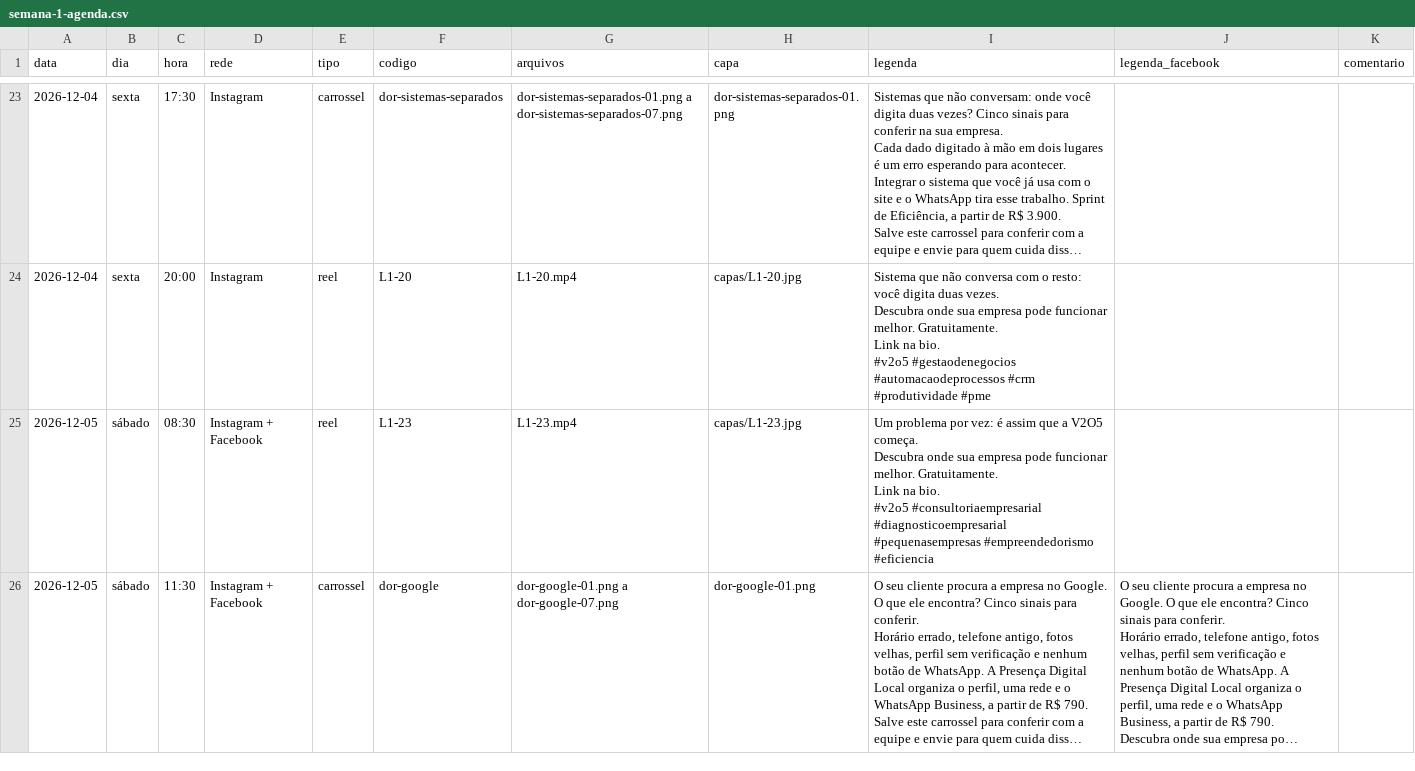
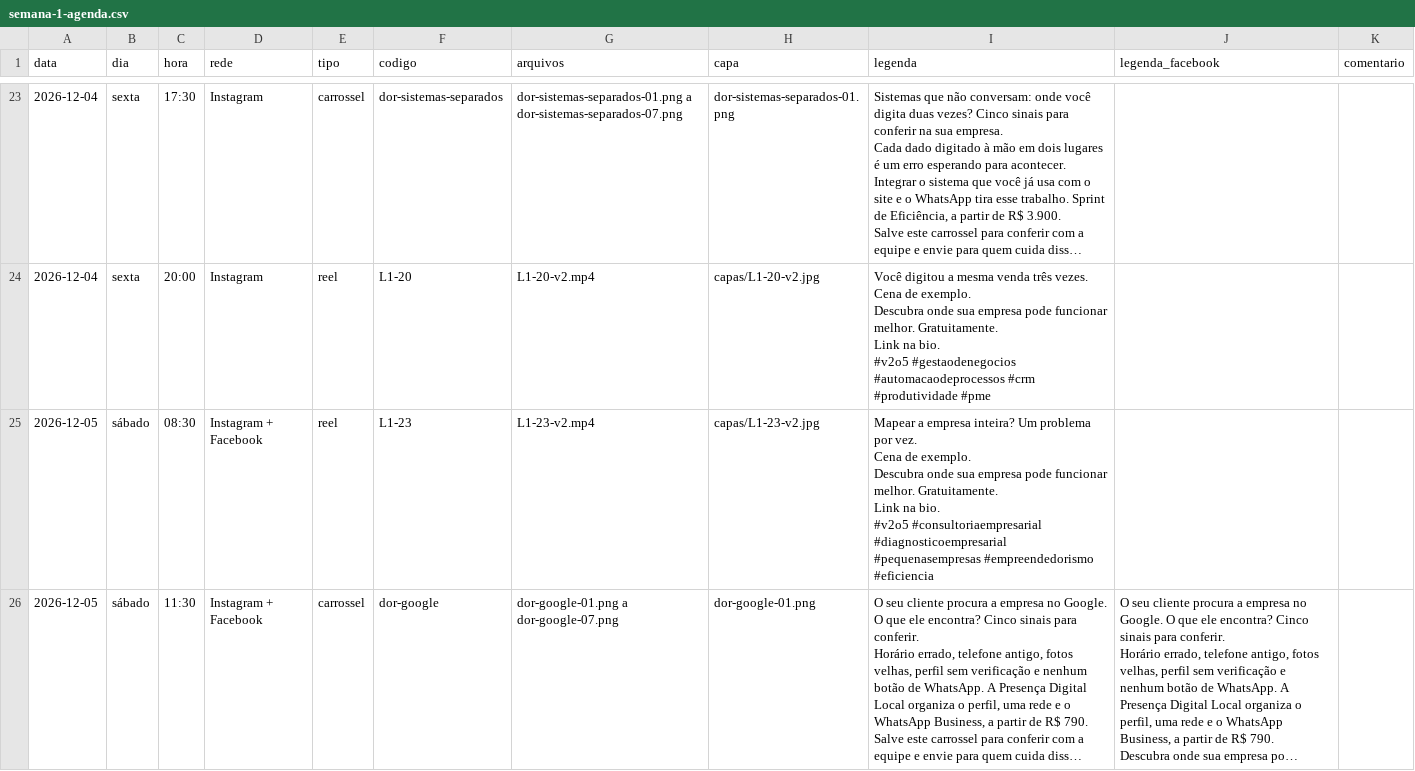
Before and after one commit to 85dyones/v2o5, a CSV file: docs/reels/semana-1-agenda.csv, drawn as a sheet; only a part is shown, gaps mark what is left out; long unchanged cells end in …; ↵ is a line break in a cell; the diff covers the shown part only; the diff names each change by its address in the sheet, - before the commit and + after, or states it on an @@ line.

```diff
--- a/docs/reels/semana-1-agenda.csv
+++ b/docs/reels/semana-1-agenda.csv
-G24 (arquivos): L1-20.mp4
+G24 (arquivos): L1-20-v2.mp4
-H24 (capa): capas/L1-20.jpg
+H24 (capa): capas/L1-20-v2.jpg
-I24 (legenda): Sistema que não conversa com o resto: você digita duas vezes. ↵ Descubra onde…
+I24 (legenda): Você digitou a mesma venda três vezes. ↵ Cena de exemplo. ↵ Descubra onde…
-G25 (arquivos): L1-23.mp4
+G25 (arquivos): L1-23-v2.mp4
-H25 (capa): capas/L1-23.jpg
+H25 (capa): capas/L1-23-v2.jpg
-I25 (legenda): Um problema por vez: é assim que a V2O5 começa. ↵ Descubra onde…
+I25 (legenda): Mapear a empresa inteira? Um problema por vez. ↵ Cena de exemplo. ↵ Descubra onde…
```
Also changed, not shown: 37 edited cells elsewhere in this file, docs/reels/lote-1-agenda.csv, 3 other files.
